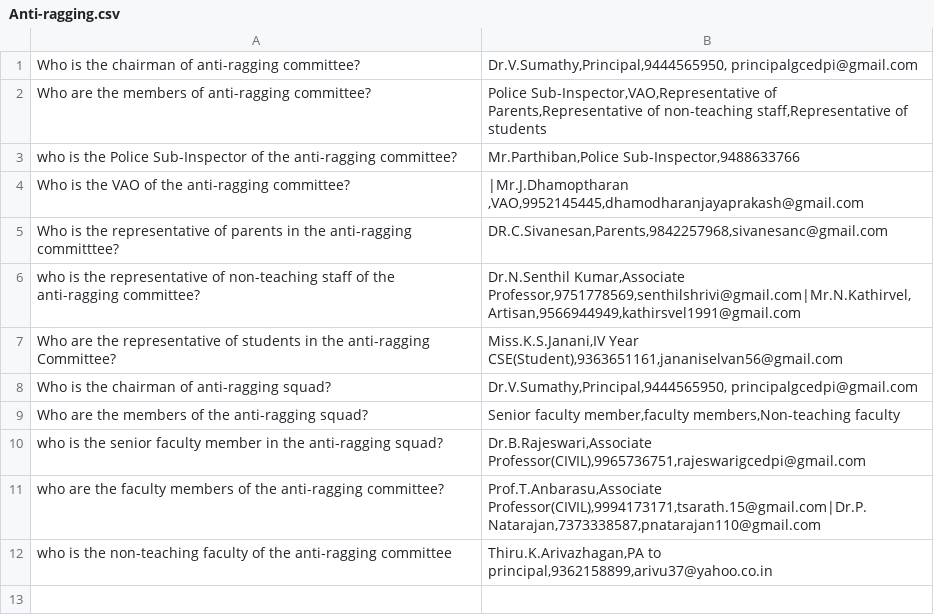
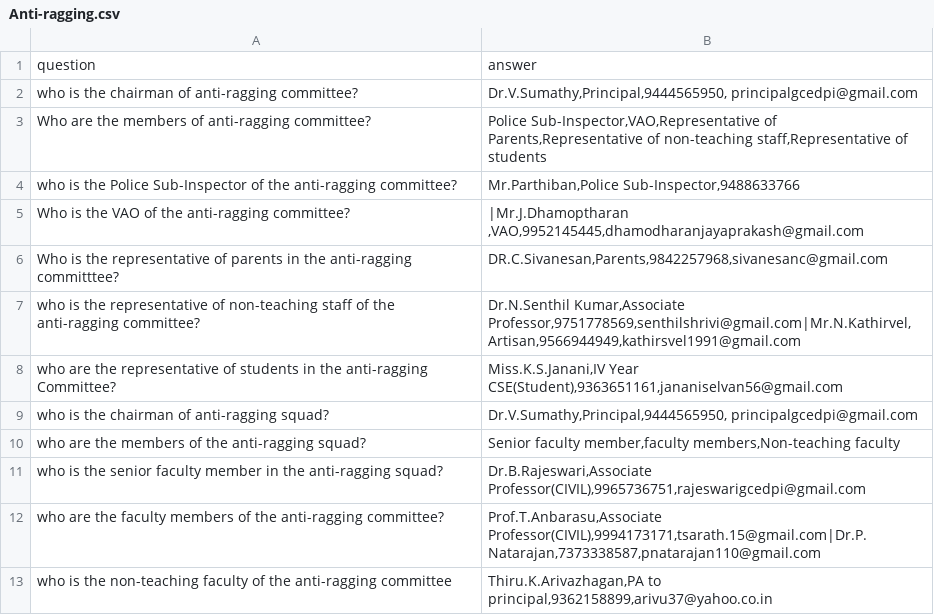
Before and after one commit to Sabinayaselvan/collegeBackend, a CSV file: data/Anti-ragging.csv, drawn as a sheet.

```diff
--- a/data/Anti-ragging.csv
+++ b/data/Anti-ragging.csv
@@ -1,2 +1,3 @@
-Who is the chairman of anti-ragging committee?,"Dr.V.Sumathy,Principal,9444565950,   principalgcedpi@gmail.com"
+question,answer
+who is the chairman of anti-ragging committee?,"Dr.V.Sumathy,Principal,9444565950,   principalgcedpi@gmail.com"
 Who are the members of anti-ragging committee?,"Police Sub-Inspector,VAO,Representative of Parents,Representative of non-teaching staff,Representative of students"
@@ -6,5 +7,5 @@ Who is the representative of parents in the anti-ragging committtee?,"DR.C.Sivan
 who is the representative of non-teaching staff of the anti-ragging committee?,"Dr.N.Senthil Kumar,Associate Professor,9751778569,senthilshrivi@gmail.com|Mr.N.Kathirvel,Artisan,9566944949,kathirsvel1991@gmail.com"
-Who are the representative of students in the anti-ragging Committee?,"Miss.K.S.Janani,IV Year CSE(Student),9363651161,jananiselvan56@gmail.com"
-Who is the chairman of anti-ragging squad?,"Dr.V.Sumathy,Principal,9444565950,   principalgcedpi@gmail.com"
-Who are the members of the anti-ragging squad?,"Senior faculty member,faculty members,Non-teaching faculty"
+who are the representative of students in the anti-ragging Committee?,"Miss.K.S.Janani,IV Year CSE(Student),9363651161,jananiselvan56@gmail.com"
+who is the chairman of anti-ragging squad?,"Dr.V.Sumathy,Principal,9444565950,   principalgcedpi@gmail.com"
+who are the members of the anti-ragging squad?,"Senior faculty member,faculty members,Non-teaching faculty"
 who is the senior faculty member in the anti-ragging squad?,"Dr.B.Rajeswari,Associate Professor(CIVIL),9965736751,rajeswarigcedpi@gmail.com"
```
Also changed, not shown: data/Cleaned_Scholarship_Details_UTF8.csv, data/College Basic - College Basic - College Basic - College Basic.csv, 6 other files.
